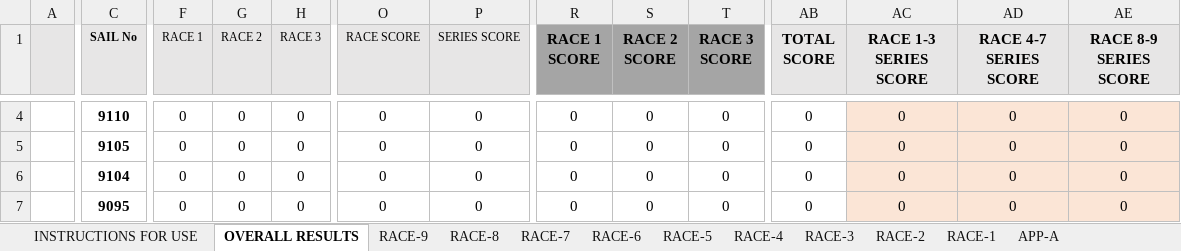
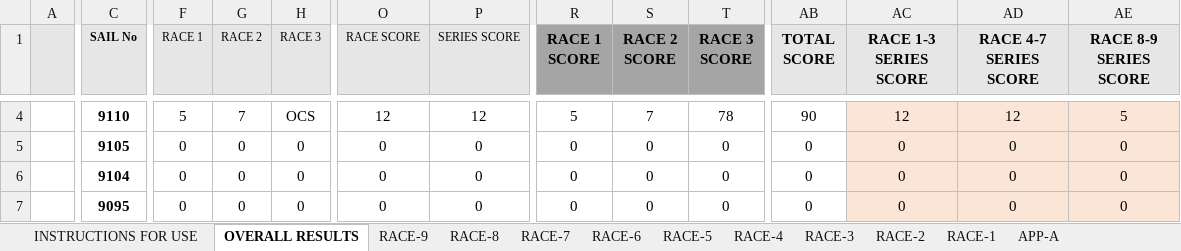
Before and after one commit to axeluhl/sailing-analytics, an Excel workbook: java/com.sap.sailing.barbados.resultimport.test/resources/RESULTS-505Barbados.xlsx, sheet OVERALL RESULTS, drawn as a sheet; only a part is shown, gaps mark what is left out; values as stored, in another font and other column widths than the file's, no borders; the diff covers the shown part only; the diff names each change by its address in the sheet, - before the commit and + after, or states it on an @@ line.

Commit message:
starting to understand IRMs/MaxPointsReason codes in Barbados result format

```diff
--- a/java/com.sap.sailing.barbados.resultimport.test/resources/RESULTS-505Barbados.xlsx (sheet OVERALL RESULTS)
+++ b/java/com.sap.sailing.barbados.resultimport.test/resources/RESULTS-505Barbados.xlsx (sheet OVERALL RESULTS)
-F4 (RACE 1): 0
+F4 (RACE 1): 5
-G4 (RACE 2): 0
+G4 (RACE 2): 7
-H4 (RACE 3): 0
+H4 (RACE 3): OCS
-O4 (RACE SCORE): 0
+O4 (RACE SCORE): 12
-P4 (SERIES SCORE): 0
+P4 (SERIES SCORE): 12
-R4 (RACE 1 SCORE): 0
+R4 (RACE 1 SCORE): 5
-S4 (RACE 2 SCORE): 0
+S4 (RACE 2 SCORE): 7
-T4 (RACE 3 SCORE): 0
+T4 (RACE 3 SCORE): 78
-AB4 (TOTAL SCORE): 0
+AB4 (TOTAL SCORE): 90
-AC4 (RACE 1-3 SERIES SCORE): 0
+AC4 (RACE 1-3 SERIES SCORE): 12
-AD4 (RACE 4-7 SERIES SCORE): 0
+AD4 (RACE 4-7 SERIES SCORE): 12
-AE4 (RACE 8-9 SERIES SCORE): 0
+AE4 (RACE 8-9 SERIES SCORE): 5
```
Also changed, not shown: 33 edited cells elsewhere in this sheet, sheet RACE-2, sheet RACE-3, sheet RACE-1, 2 other files.
